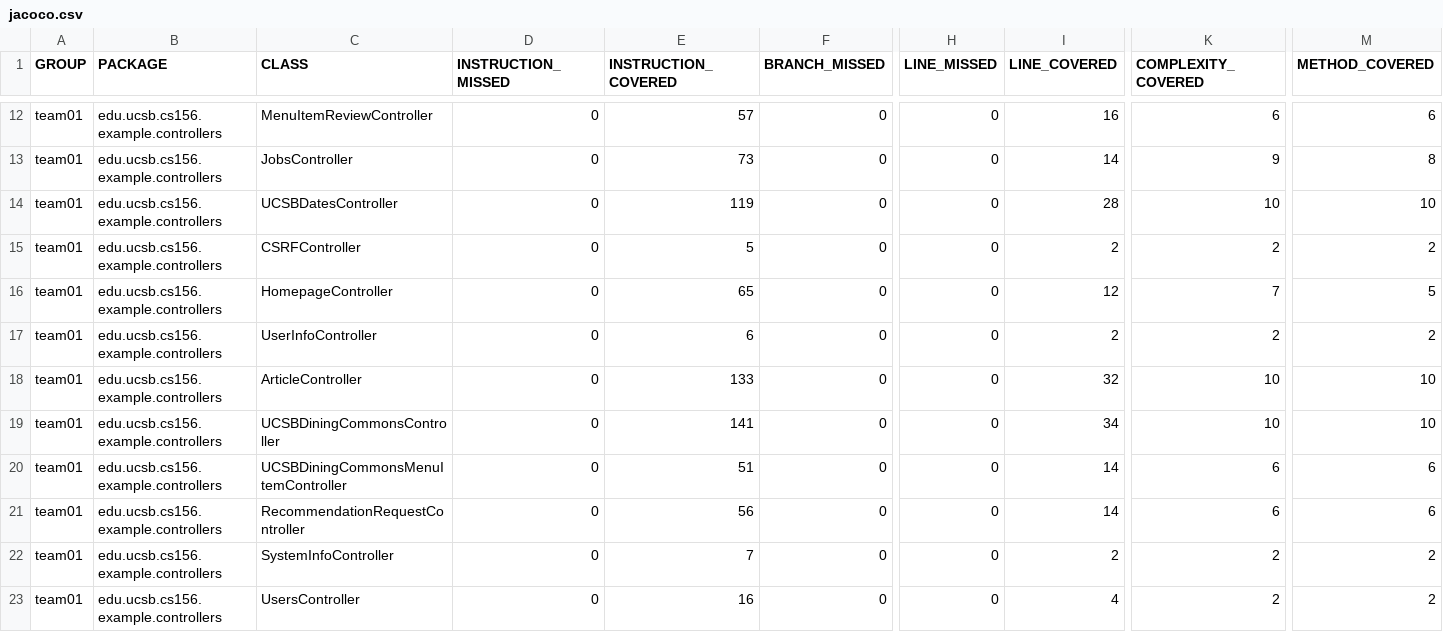
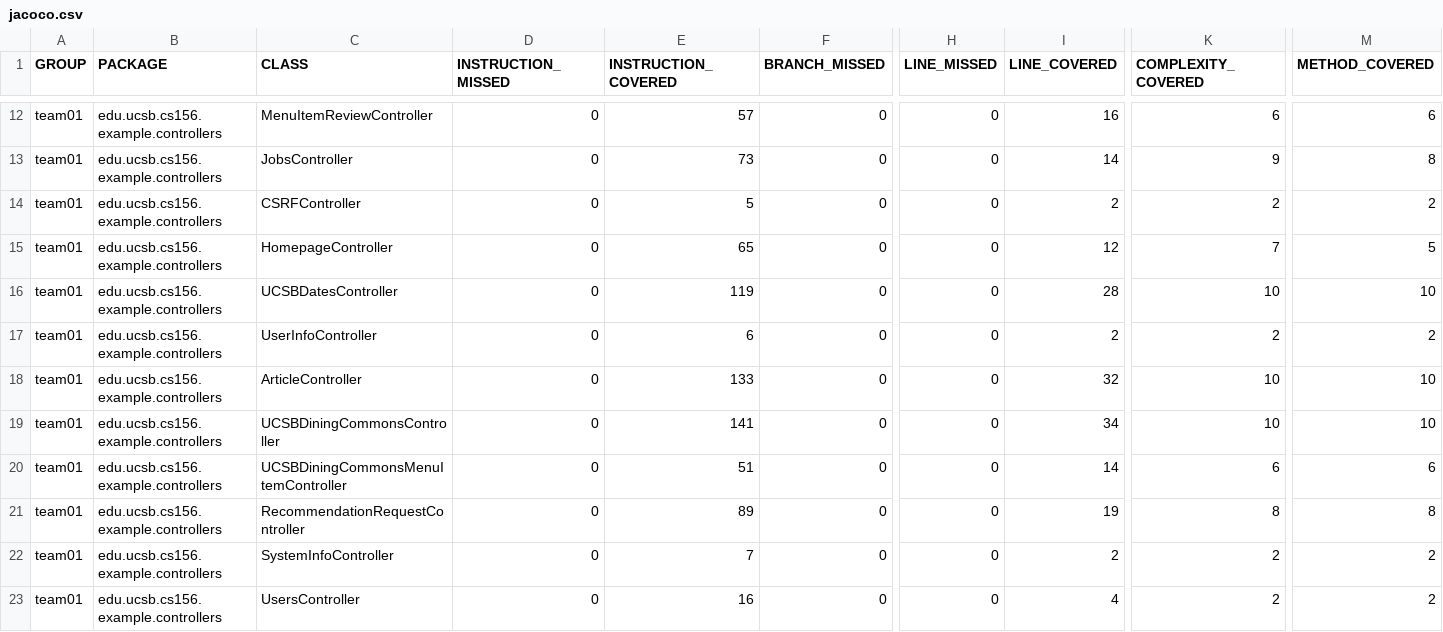
Before and after one commit to ucsb-cs156-f26/team01-f26-01, a CSV file: jacoco/jacoco.csv, drawn as a sheet; only a part is shown, gaps mark what is left out; the diff names each change by its address in the sheet, - before the commit and + after, or states it on an @@ line.

Commit message:
Deploying to gh-pages from @ ucsb-cs156-f26/team01-f26-01@608681534c471a519f0f78a66536727b0b1a96db 🚀

```diff
--- a/jacoco/jacoco.csv
+++ b/jacoco/jacoco.csv
@@ row 14 moved to row 16: team01 @@
-E21 (INSTRUCTION_COVERED): 56
+E21 (INSTRUCTION_COVERED): 89
-I21 (LINE_COVERED): 14
+I21 (LINE_COVERED): 19
-K21 (COMPLEXITY_COVERED): 6
+K21 (COMPLEXITY_COVERED): 8
-M21 (METHOD_COVERED): 6
+M21 (METHOD_COVERED): 8
```
Also changed, not shown: 7 other files.
